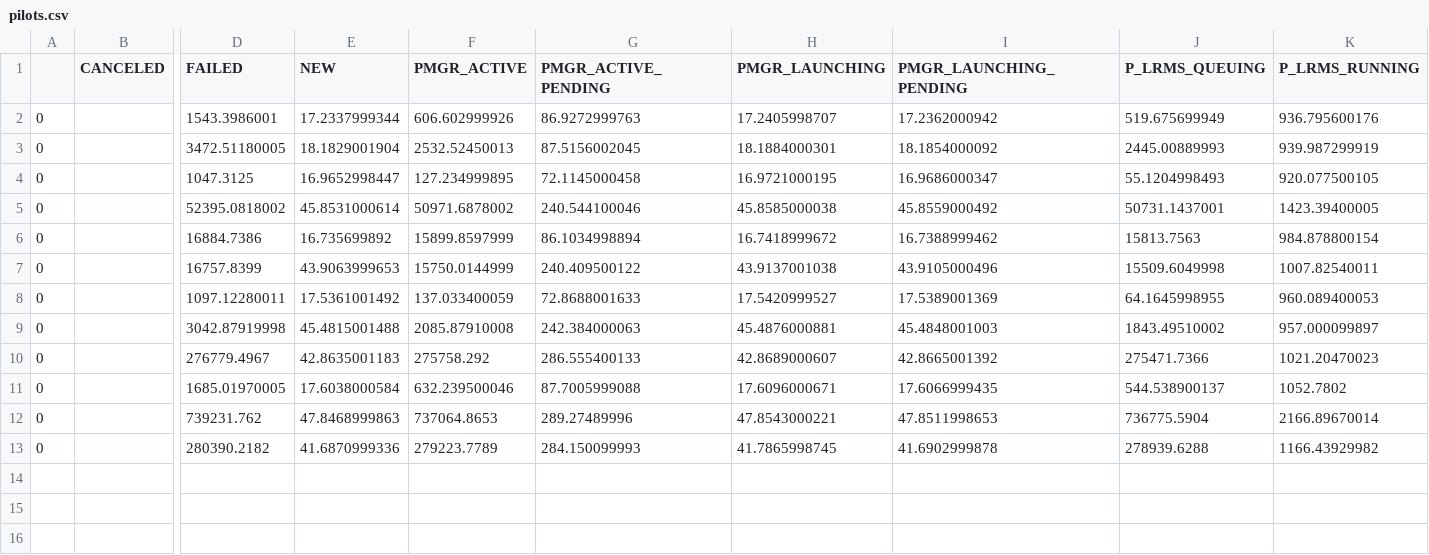
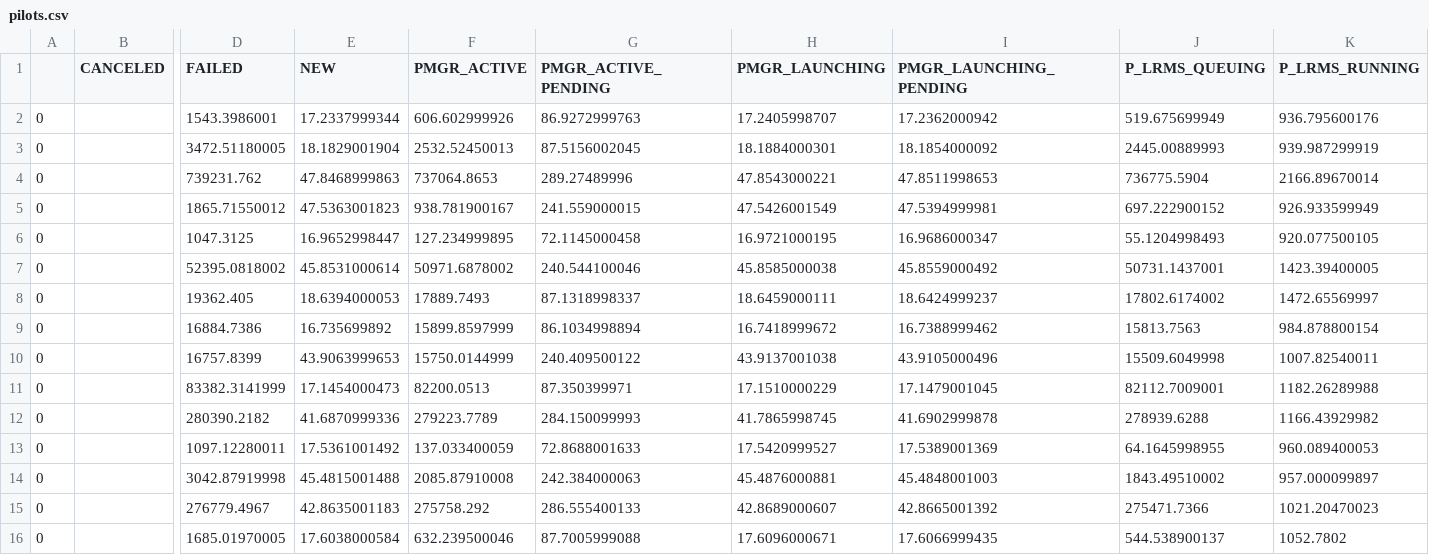
Before and after one commit to radical-experiments/rp.paper, a CSV file: analysis/data/synapse/weak_scaling/pilots.csv, drawn as a sheet; only a part is shown, gaps mark what is left out; rows hold the shown columns only; the diff names each change by its address in the sheet, - before the commit and + after, or states it on an @@ line.

```diff
--- a/analysis/data/synapse/weak_scaling/pilots.csv
+++ b/analysis/data/synapse/weak_scaling/pilots.csv
@@ row 12 moved to row 4: 0 @@
+row 5: 0 |  | 1865.71550012 | 47.5363001823 | 938.781900167 | 241.559000015 | 47.5426001549 | 47.5394999981 | 697.222900152 | 926.933599949
+row 8: 0 |  | 19362.405 | 18.6394000053 | 17889.7493 | 87.1318998337 | 18.6459000111 | 18.6424999237 | 17802.6174002 | 1472.65569997
+row 11: 0 |  | 83382.3141999 | 17.1454000473 | 82200.0513 | 87.350399971 | 17.1510000229 | 17.1479001045 | 82112.7009001 | 1182.26289988
@@ row 13 moved to row 12: 0 @@
```
Also changed, not shown: analysis/data/synapse/weak_scaling/sessions.csv, 4 other files.
